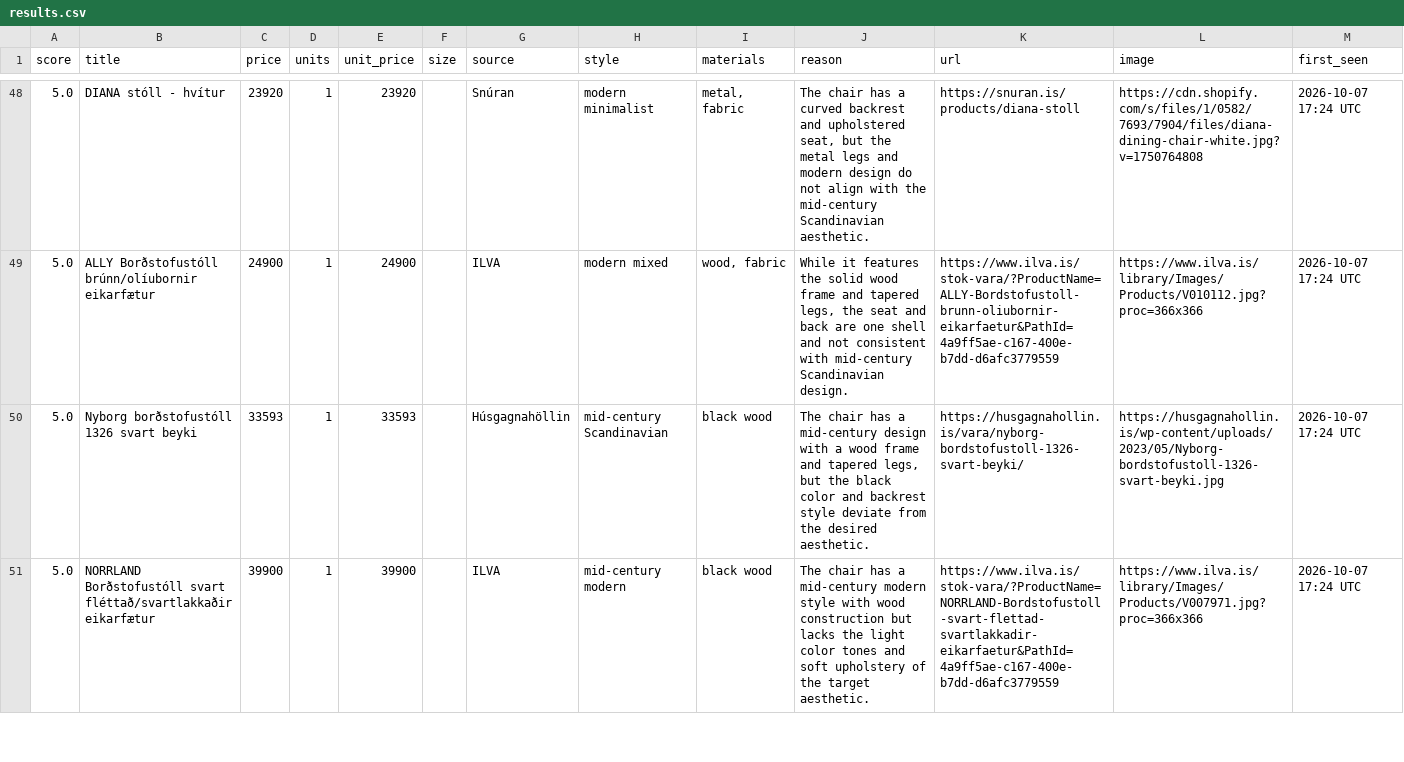
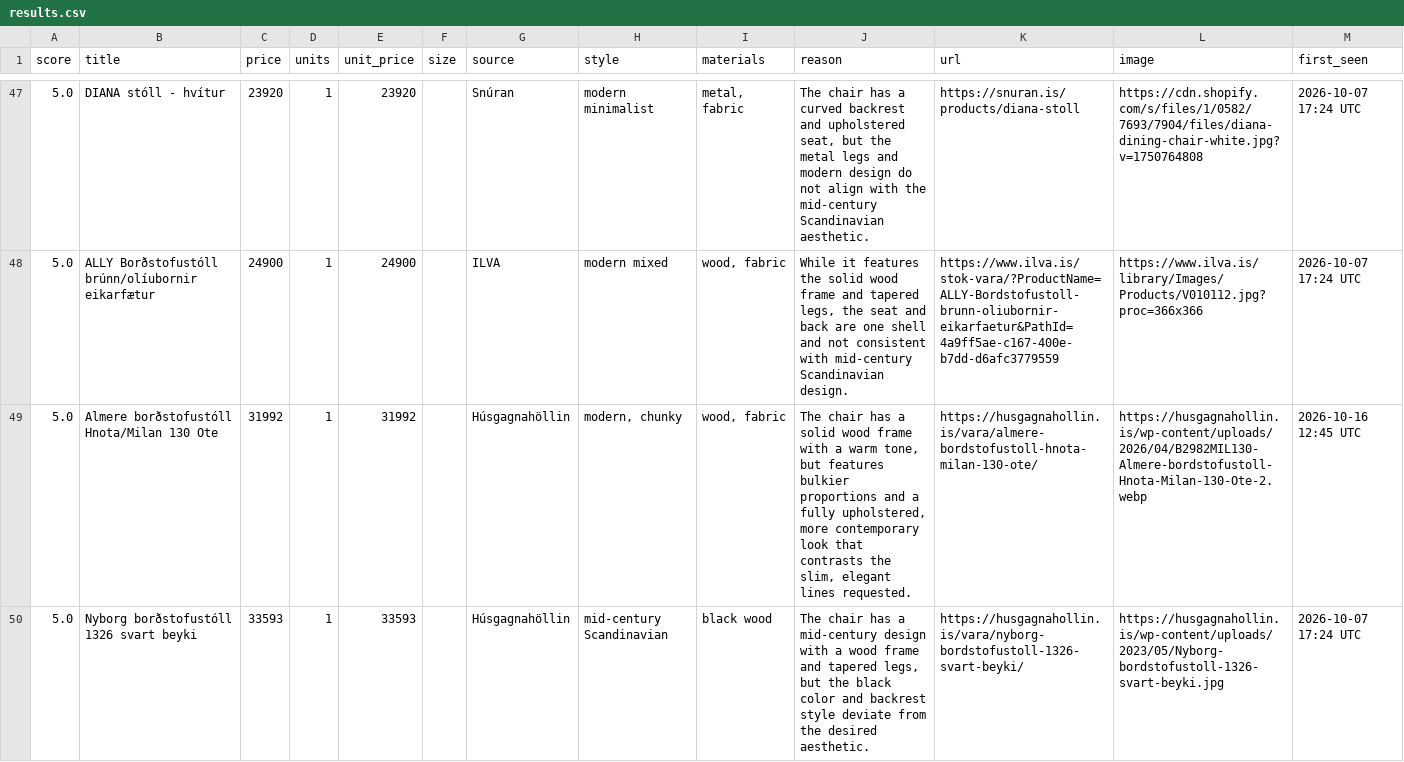
Before and after one commit to allitob/furniture-scout, a CSV file: data/dining-chair/results.csv, drawn as a sheet; only a part is shown, gaps mark what is left out; the shorter side is filled out with more unchanged rows; the diff covers the shown part only.

```diff
--- a/data/dining-chair/results.csv
+++ b/data/dining-chair/results.csv
@@ -49,2 +48,3 @@ score,title,price,units,unit_price,size,source,style,materials,reason,url,image,
 5.0,ALLY Borðstofustóll brúnn/olíubornir eikarfætur,24900,1,24900,,ILVA,modern mixed,"wood, fabric","While it features the solid wood frame and tapered legs, the seat and back are one shell and not consistent with mid-century Scandinavian design.",https://www.ilva.is/stok-vara/?ProductName=ALLY-Bordstofustoll-brunn-oliubornir-eikarfaetur&PathId=4a9ff5ae-c167-400e-b7dd-d6afc3779559,https://www.ilva.is/library/Images/Products/V010112.jpg?proc=366x366,2026-10-07 17:24 UTC
+5.0,Almere borðstofustóll Hnota/Milan 130 Ote,31992,1,31992,,Húsgagnahöllin,"modern, chunky","wood, fabric","The chair has a solid wood frame with a warm tone, but features bulkier proportions and a fully upholstered, more contemporary look that contrasts the slim, elegant lines requested.",https://husgagnahollin.is/vara/almere-bordstofustoll-hnota-milan-130-ote/,https://husgagnahollin.is/wp-content/uploads/2026/04/B2982MIL130-Almere-bordstofustoll-Hnota-Milan-130-Ote-2.webp,2026-10-16 12:45 UTC
 5.0,Nyborg borðstofustóll 1326 svart beyki,33593,1,33593,,Húsgagnahöllin,mid-century Scandinavian,black wood,"The chair has a mid-century design with a wood frame and tapered legs, but the black color and backrest style deviate from the desired aesthetic.",https://husgagnahollin.is/vara/nyborg-bordstofustoll-1326-svart-beyki/,https://husgagnahollin.is/wp-content/uploads/2023/05/Nyborg-bordstofustoll-1326-svart-beyki.jpg,2026-10-07 17:24 UTC
```
Also changed, not shown: 3 added rows and 1 removed row elsewhere in this file, data/dining-table/results.csv, data/sofa/results.csv, 8 other files.
